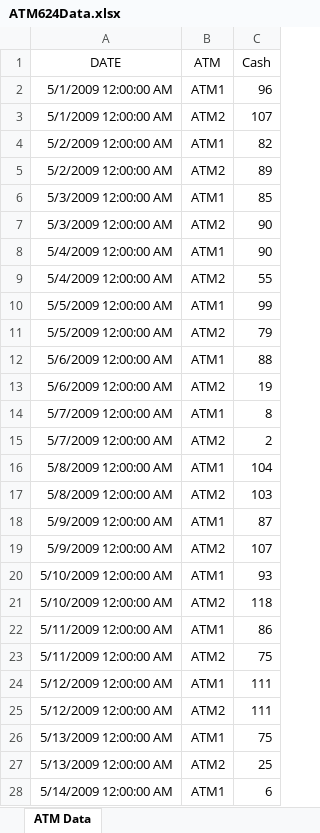
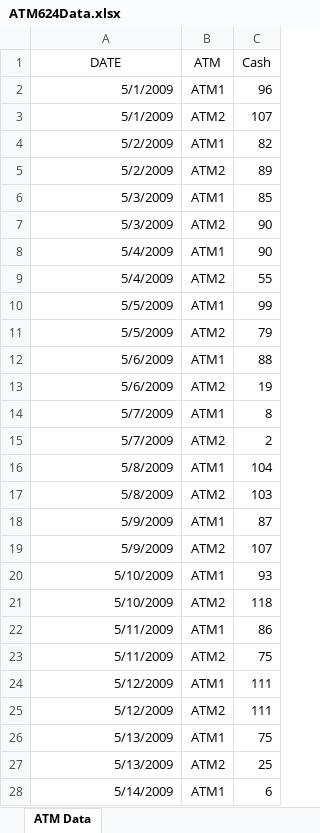
Before and after one commit to okazevedo90/CUNY_GITHUB_submissions, an Excel workbook: DATA624/project_1/ATM624Data.xlsx, sheet ATM Data, drawn as a sheet; only a part is shown; values as stored, in another font and other column widths than the file's, no borders; the diff covers the shown part only; the diff names each change by its address in the sheet, - before the commit and + after, or states it on an @@ line.

Commit message:
update data

```diff
--- a/DATA624/project_1/ATM624Data.xlsx (sheet ATM Data)
+++ b/DATA624/project_1/ATM624Data.xlsx (sheet ATM Data)
-A2:A3 (DATE): 5/1/2009 12:00:00 AM
+A2:A3 (DATE): 5/1/2009
-A4:A5 (DATE): 5/2/2009 12:00:00 AM
+A4:A5 (DATE): 5/2/2009
-A6:A7 (DATE): 5/3/2009 12:00:00 AM
+A6:A7 (DATE): 5/3/2009
-A8:A9 (DATE): 5/4/2009 12:00:00 AM
+A8:A9 (DATE): 5/4/2009
-A10:A11 (DATE): 5/5/2009 12:00:00 AM
+A10:A11 (DATE): 5/5/2009
-A12:A13 (DATE): 5/6/2009 12:00:00 AM
+A12:A13 (DATE): 5/6/2009
-A14:A15 (DATE): 5/7/2009 12:00:00 AM
+A14:A15 (DATE): 5/7/2009
-A16:A17 (DATE): 5/8/2009 12:00:00 AM
+A16:A17 (DATE): 5/8/2009
-A18:A19 (DATE): 5/9/2009 12:00:00 AM
+A18:A19 (DATE): 5/9/2009
-A20:A21 (DATE): 5/10/2009 12:00:00 AM
+A20:A21 (DATE): 5/10/2009
-A22:A23 (DATE): 5/11/2009 12:00:00 AM
+A22:A23 (DATE): 5/11/2009
-A24:A25 (DATE): 5/12/2009 12:00:00 AM
+A24:A25 (DATE): 5/12/2009
-A26:A27 (DATE): 5/13/2009 12:00:00 AM
+A26:A27 (DATE): 5/13/2009
-A28 (DATE): 5/14/2009 12:00:00 AM
+A28 (DATE): 5/14/2009
```
Also changed, not shown: 1447 edited cells elsewhere in this sheet, 1 other file.
